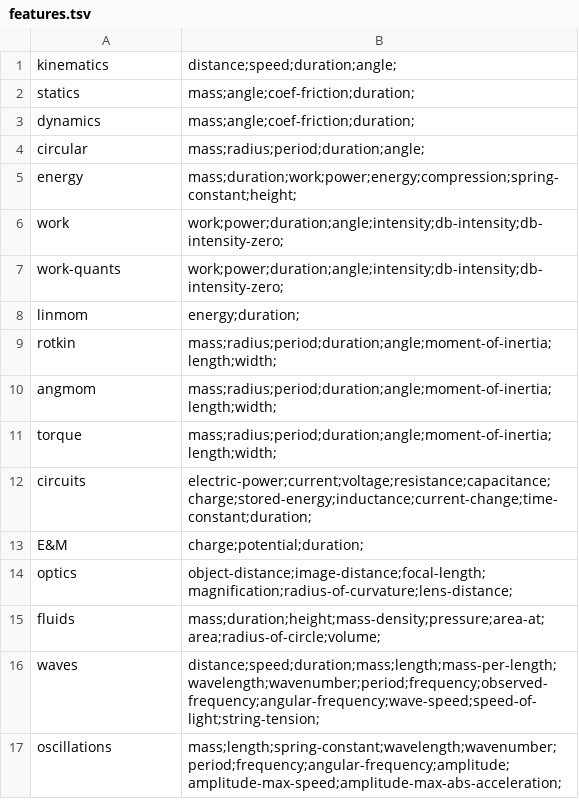
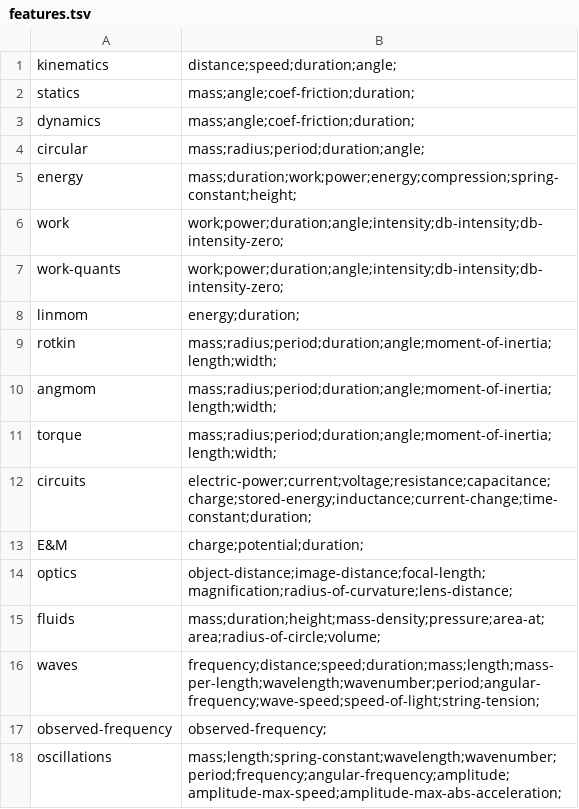
Before and after one commit to bvds/andes, a TSV file: KB/features.tsv, drawn as a sheet.

Commit message:
separate feature for observed-frequency

```diff
--- a/KB/features.tsv
+++ b/KB/features.tsv
@@ -15,3 +15,4 @@ optics	object-distance;image-distance;focal-length;magnification;radius-of-curva
 fluids	mass;duration;height;mass-density;pressure;area-at;area;radius-of-circle;volume;
-waves	distance;speed;duration;mass;length;mass-per-length;wavelength;wavenumber;period;frequency;observed-frequency;angular-frequency;wave-speed;speed-of-light;string-tension;
+waves	frequency;distance;speed;duration;mass;length;mass-per-length;wavelength;wavenumber;period;angular-frequency;wave-speed;speed-of-light;string-tension;
+observed-frequency	observed-frequency;
 oscillations	mass;length;spring-constant;wavelength;wavenumber;period;frequency;angular-frequency;amplitude;amplitude-max-speed;amplitude-max-abs-acceleration;
```
Also changed, not shown: KB/scalars.tsv, 2 other files.
